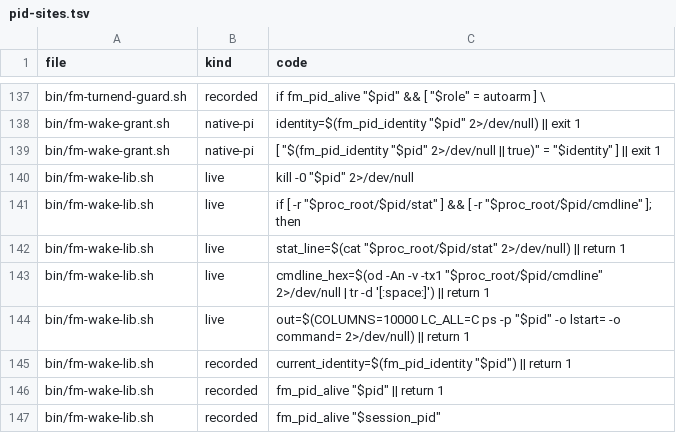
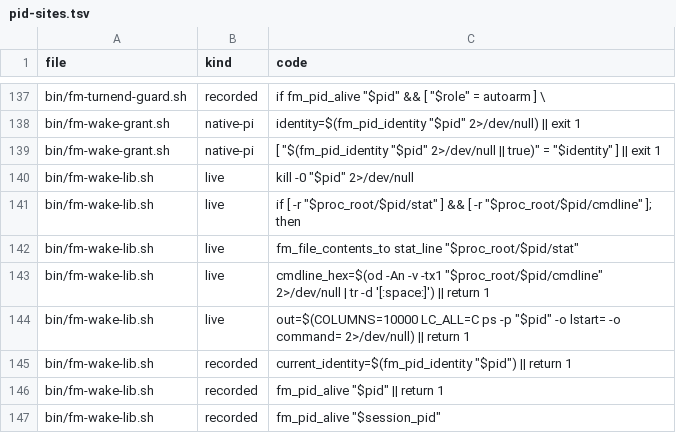
Before and after one commit to jeanlorencini/firstmate-windows, a TSV file: platform/windows/pid-sites.tsv, drawn as a sheet; only a part is shown, gaps mark what is left out.

Commit message:
perf(windows): read watcher lock files without forking cat
fm_watcher_healthy runs on every 0.5s attach poll and 0.2s confirm poll of
fm-watch-arm.sh, plus each auto-arm and turn-end guard. It read the lock's pid,
fm-home, watcher-path and pid-identity, and /proc/<pid>/stat inside
fm_pid_identity, through $(cat ...), which costs a subshell, an extra fork and
cat.exe each under Git Bash/MSYS.

Use the existing fm_file_contents_to, already tested to assign exactly what
$(cat <file> 2>/dev/null || true) would. An unreadable /proc stat still makes
fm_pid_identity return 1 through the existing field-count check. The Windows
pid-site registry follows the changed line.

```diff
--- a/platform/windows/pid-sites.tsv
+++ b/platform/windows/pid-sites.tsv
@@ -141,3 +141,3 @@ bin/fm-wake-lib.sh	live	kill -0 "$pid" 2>/dev/null
 bin/fm-wake-lib.sh	live	if [ -r "$proc_root/$pid/stat" ] && [ -r "$proc_root/$pid/cmdline" ]; then
-bin/fm-wake-lib.sh	live	stat_line=$(cat "$proc_root/$pid/stat" 2>/dev/null) || return 1
+bin/fm-wake-lib.sh	live	fm_file_contents_to stat_line "$proc_root/$pid/stat"
 bin/fm-wake-lib.sh	live	cmdline_hex=$(od -An -v -tx1 "$proc_root/$pid/cmdline" 2>/dev/null | tr -d '[:space:]') || return 1
```
Also changed, not shown: 2 other files.
